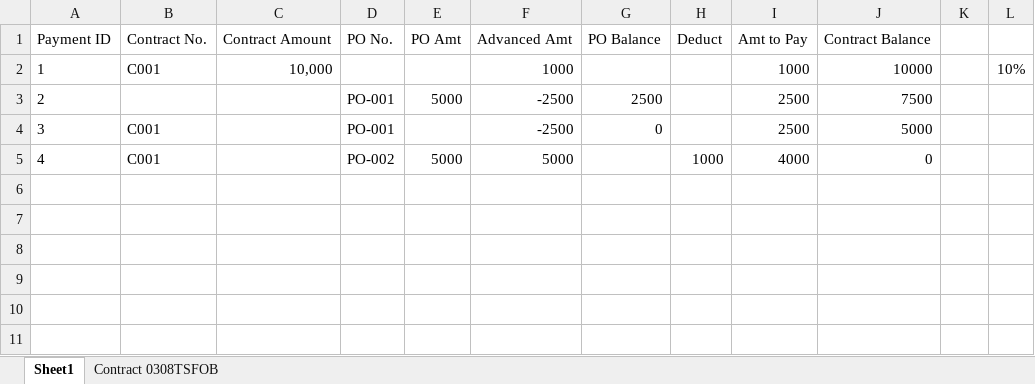
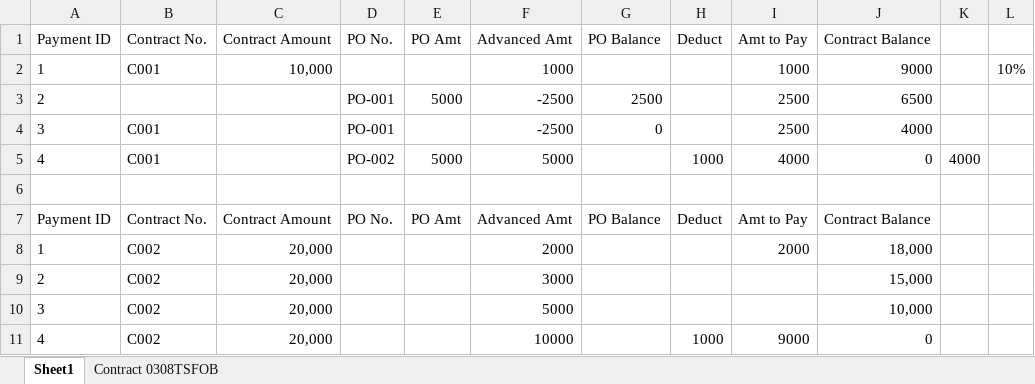
Before and after one commit to DertRepository/TSproject, an Excel workbook: Contract formula.xlsx, sheet Sheet1, drawn as a sheet; values as stored, in another font and other column widths than the file's, no borders; the diff names each change by its address in the sheet, - before the commit and + after, or states it on an @@ line.

```diff
--- a/Contract formula.xlsx (sheet Sheet1)
+++ b/Contract formula.xlsx (sheet Sheet1)
-J2: 10000
+J2: 9000
-J3: 7500
+J3: 6500
-J4: 5000
+J4: 4000
-K5: (empty)
+K5: 4000
+row 6: (empty)
+row 7: Payment ID | Contract No. | Contract Amount | PO No. | PO Amt | Advanced Amt | PO Balance | Deduct | Amt to Pay | Contract Balance
+row 8: 1 | C002 | 20,000 |  |  | 2000 |  |  | 2000 | 18,000
+row 9: 2 | C002 | 20,000 |  |  | 3000 |  |  |  | 15,000
+row 10: 3 | C002 | 20,000 |  |  | 5000 |  |  |  | 10,000
+row 11: 4 | C002 | 20,000 |  |  | 10000 |  | 1000 | 9000 | 0
```
Also changed, not shown: formulas that keep their value, Customize - Local.xlsm.
